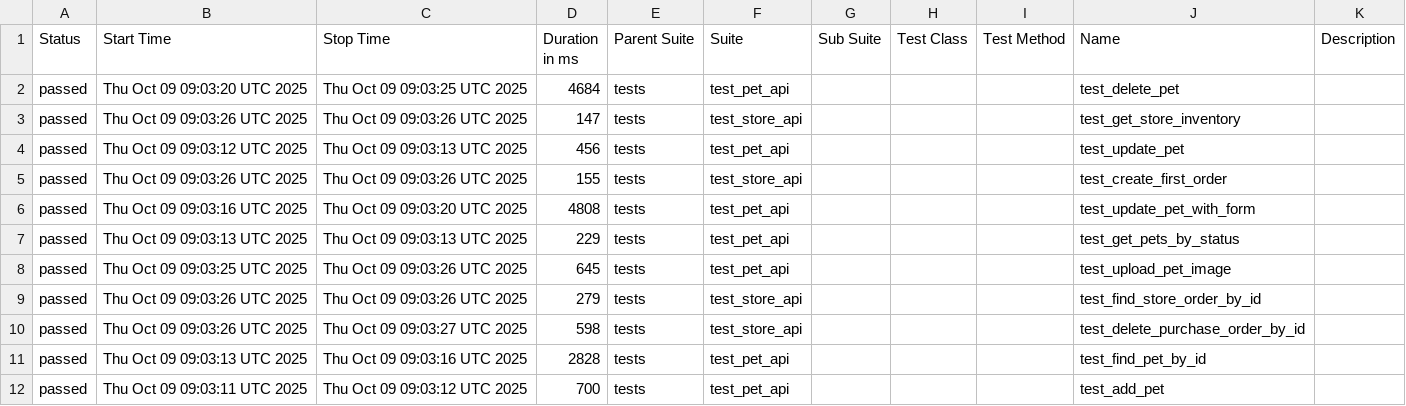
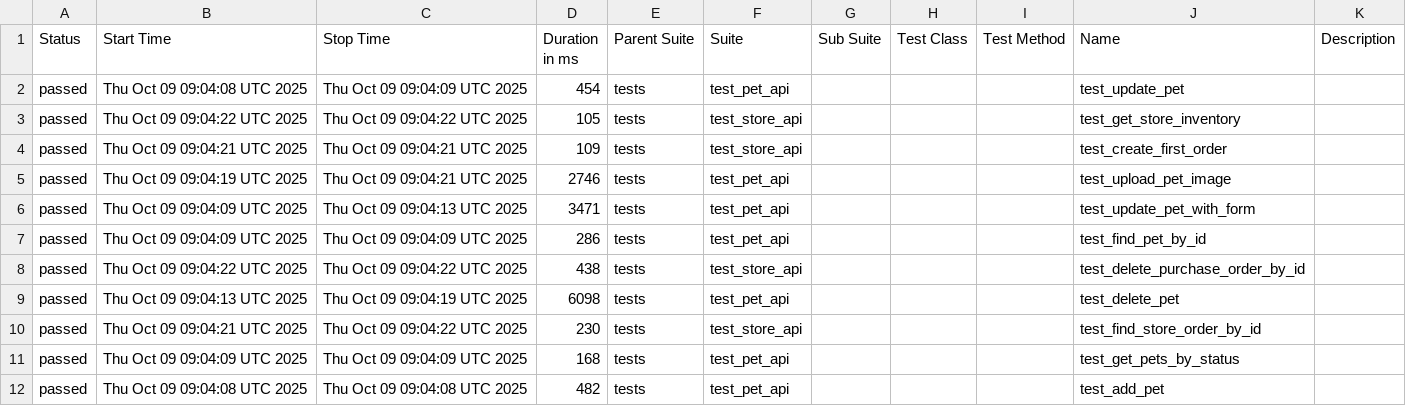
Before and after one commit to KovalIllia/petstore-api-tests, a CSV file: data/suites.csv, drawn as a sheet.

```diff
--- a/data/suites.csv
+++ b/data/suites.csv
@@ -1,12 +1,12 @@
 "Status","Start Time","Stop Time","Duration in ms","Parent Suite","Suite","Sub Suite","Test Class","Test Method","Name","Description"
-"passed","Thu Oct 09 09:03:20 UTC 2025","Thu Oct 09 09:03:25 UTC 2025","4684","tests","test_pet_api","","","","test_delete_pet",""
-"passed","Thu Oct 09 09:03:26 UTC 2025","Thu Oct 09 09:03:26 UTC 2025","147","tests","test_store_api","","","","test_get_store_inventory",""
-"passed","Thu Oct 09 09:03:12 UTC 2025","Thu Oct 09 09:03:13 UTC 2025","456","tests","test_pet_api","","","","test_update_pet",""
-"passed","Thu Oct 09 09:03:26 UTC 2025","Thu Oct 09 09:03:26 UTC 2025","155","tests","test_store_api","","","","test_create_first_order",""
-"passed","Thu Oct 09 09:03:16 UTC 2025","Thu Oct 09 09:03:20 UTC 2025","4808","tests","test_pet_api","","","","test_update_pet_with_form",""
-"passed","Thu Oct 09 09:03:13 UTC 2025","Thu Oct 09 09:03:13 UTC 2025","229","tests","test_pet_api","","","","test_get_pets_by_status",""
-"passed","Thu Oct 09 09:03:25 UTC 2025","Thu Oct 09 09:03:26 UTC 2025","645","tests","test_pet_api","","","","test_upload_pet_image",""
-"passed","Thu Oct 09 09:03:26 UTC 2025","Thu Oct 09 09:03:26 UTC 2025","279","tests","test_store_api","","","","test_find_store_order_by_id",""
-"passed","Thu Oct 09 09:03:26 UTC 2025","Thu Oct 09 09:03:27 UTC 2025","598","tests","test_store_api","","","","test_delete_purchase_order_by_id",""
-"passed","Thu Oct 09 09:03:13 UTC 2025","Thu Oct 09 09:03:16 UTC 2025","2828","tests","test_pet_api","","","","test_find_pet_by_id",""
-"passed","Thu Oct 09 09:03:11 UTC 2025","Thu Oct 09 09:03:12 UTC 2025","700","tests","test_pet_api","","","","test_add_pet",""
+"passed","Thu Oct 09 09:04:08 UTC 2025","Thu Oct 09 09:04:09 UTC 2025","454","tests","test_pet_api","","","","test_update_pet",""
+"passed","Thu Oct 09 09:04:22 UTC 2025","Thu Oct 09 09:04:22 UTC 2025","105","tests","test_store_api","","","","test_get_store_inventory",""
+"passed","Thu Oct 09 09:04:21 UTC 2025","Thu Oct 09 09:04:21 UTC 2025","109","tests","test_store_api","","","","test_create_first_order",""
+"passed","Thu Oct 09 09:04:19 UTC 2025","Thu Oct 09 09:04:21 UTC 2025","2746","tests","test_pet_api","","","","test_upload_pet_image",""
+"passed","Thu Oct 09 09:04:09 UTC 2025","Thu Oct 09 09:04:13 UTC 2025","3471","tests","test_pet_api","","","","test_update_pet_with_form",""
+"passed","Thu Oct 09 09:04:09 UTC 2025","Thu Oct 09 09:04:09 UTC 2025","286","tests","test_pet_api","","","","test_find_pet_by_id",""
+"passed","Thu Oct 09 09:04:22 UTC 2025","Thu Oct 09 09:04:22 UTC 2025","438","tests","test_store_api","","","","test_delete_purchase_order_by_id",""
+"passed","Thu Oct 09 09:04:13 UTC 2025","Thu Oct 09 09:04:19 UTC 2025","6098","tests","test_pet_api","","","","test_delete_pet",""
+"passed","Thu Oct 09 09:04:21 UTC 2025","Thu Oct 09 09:04:22 UTC 2025","230","tests","test_store_api","","","","test_find_store_order_by_id",""
+"passed","Thu Oct 09 09:04:09 UTC 2025","Thu Oct 09 09:04:09 UTC 2025","168","tests","test_pet_api","","","","test_get_pets_by_status",""
+"passed","Thu Oct 09 09:04:08 UTC 2025","Thu Oct 09 09:04:08 UTC 2025","482","tests","test_pet_api","","","","test_add_pet",""
```
Also changed, not shown: 41 other files.
